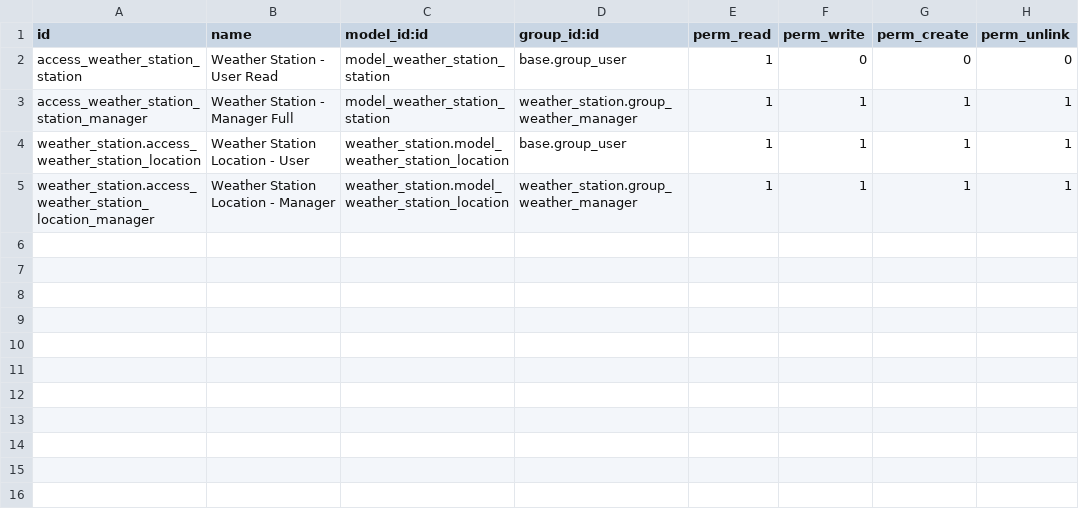
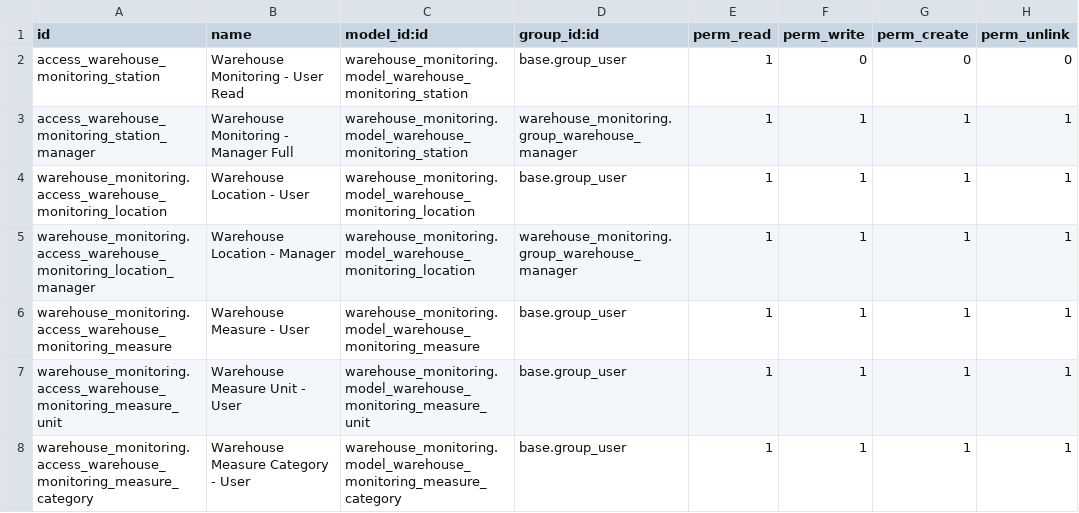
Before and after one commit to wasappi/warehouse_monitoring, a CSV file: security/ir.model.access.csv, drawn as a sheet.

Commit message:
Rename module to warehouse_monitoring
Refactor weather_station into warehouse_monitoring: update manifest, add JS dashboard assets and a /stats controller, and register new views/menus. Models renamed and adjusted (location, measure, measure_category, measure_unit) and a new station model introduced; Demo data expanded.

```diff
--- a/security/ir.model.access.csv
+++ b/security/ir.model.access.csv
@@ -1,5 +1,8 @@
 id,name,model_id:id,group_id:id,perm_read,perm_write,perm_create,perm_unlink
-access_weather_station_station,Weather Station - User Read,model_weather_station_station,base.group_user,1,0,0,0
-access_weather_station_station_manager,Weather Station - Manager Full,model_weather_station_station,weather_station.group_weather_manager,1,1,1,1
-weather_station.access_weather_station_location,Weather Station Location - User,weather_station.model_weather_station_location,base.group_user,1,1,1,1
-weather_station.access_weather_station_location_manager,Weather Station Location - Manager,weather_station.model_weather_station_location,weather_station.group_weather_manager,1,1,1,1
+access_warehouse_monitoring_station,Warehouse Monitoring - User Read,warehouse_monitoring.model_warehouse_monitoring_station,base.group_user,1,0,0,0
+access_warehouse_monitoring_station_manager,Warehouse Monitoring - Manager Full,warehouse_monitoring.model_warehouse_monitoring_station,warehouse_monitoring.group_warehouse_manager,1,1,1,1
+warehouse_monitoring.access_warehouse_monitoring_location,Warehouse Location - User,warehouse_monitoring.model_warehouse_monitoring_location,base.group_user,1,1,1,1
+warehouse_monitoring.access_warehouse_monitoring_location_manager,Warehouse Location - Manager,warehouse_monitoring.model_warehouse_monitoring_location,warehouse_monitoring.group_warehouse_manager,1,1,1,1
+warehouse_monitoring.access_warehouse_monitoring_measure,Warehouse Measure - User,warehouse_monitoring.model_warehouse_monitoring_measure,base.group_user,1,1,1,1
+warehouse_monitoring.access_warehouse_monitoring_measure_unit,Warehouse Measure Unit - User,warehouse_monitoring.model_warehouse_monitoring_measure_unit,base.group_user,1,1,1,1
+warehouse_monitoring.access_warehouse_monitoring_measure_category,Warehouse Measure Category - User,warehouse_monitoring.model_warehouse_monitoring_measure_category,base.group_user,1,1,1,1
```
Also changed, not shown: 28 other files.
